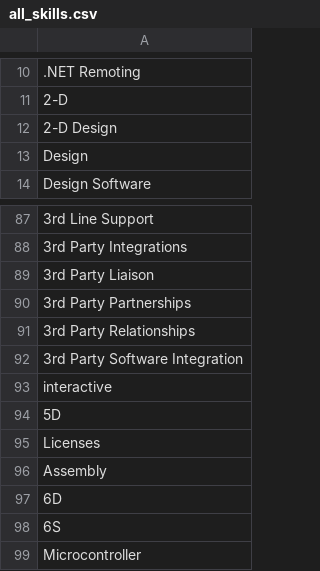
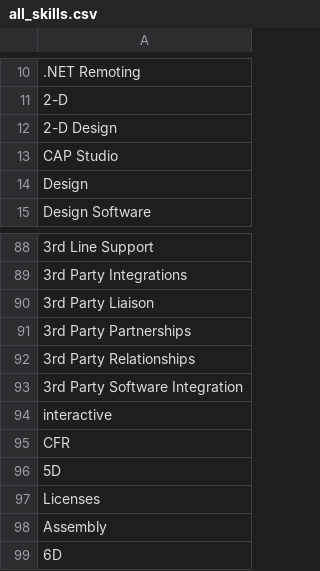
Before and after one commit to ImbueNetwork/imbue-frontend, a CSV file: src/assets/all_skills.csv, drawn as a sheet; only a part is shown, gaps mark what is left out; the shorter side is filled out with more unchanged rows; the diff names each change by its address in the sheet, - before the commit and + after, or states it on an @@ line.

```diff
--- a/src/assets/all_skills.csv
+++ b/src/assets/all_skills.csv
+row 13: CAP Studio
+row 95: CFR
```
Also changed, not shown: 11 other files.
